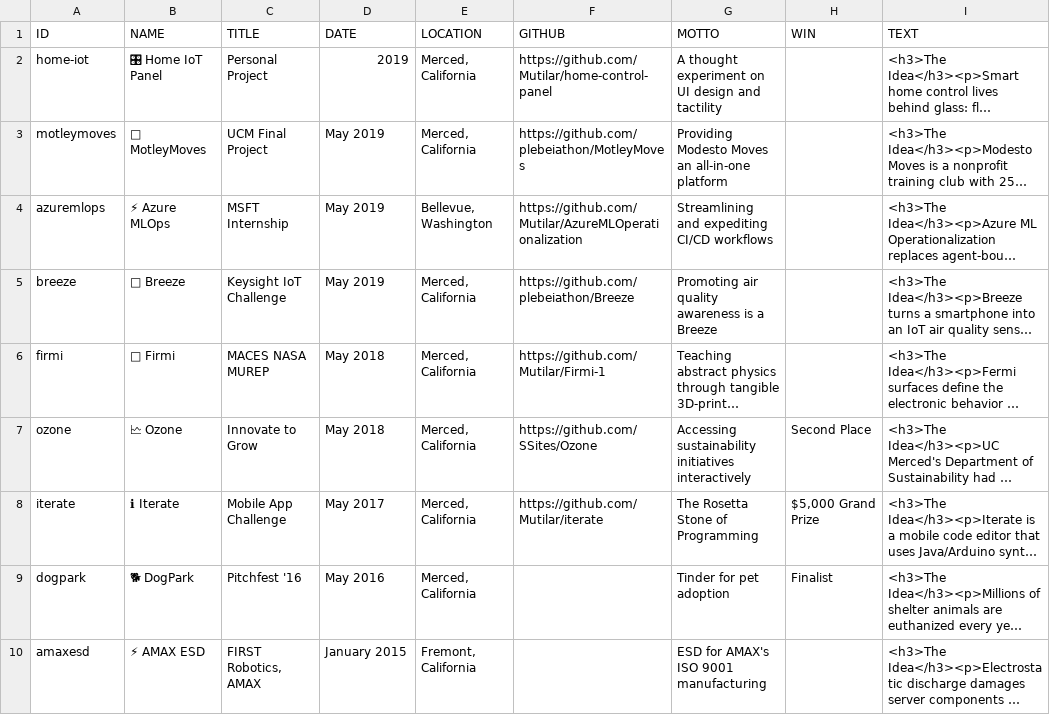
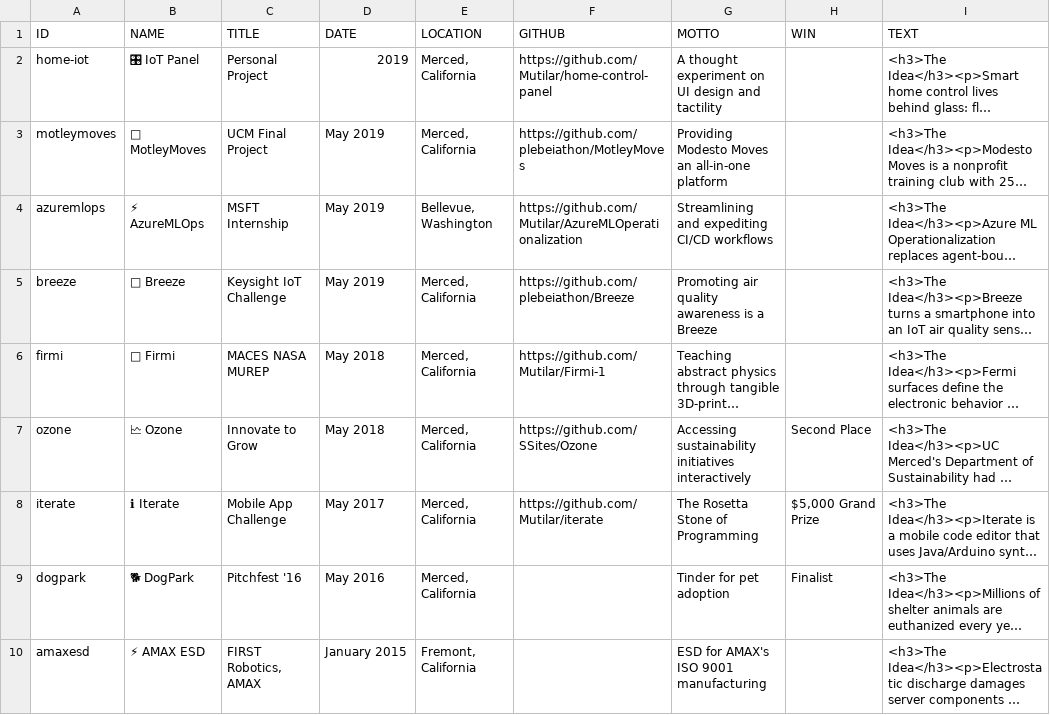
Before and after one commit to Mutilar/mutilar.github.io, a CSV file: csv/projects.csv, drawn as a sheet; long unchanged cells end in …; the diff names each change by its address in the sheet, - before the commit and + after, or states it on an @@ line.

```diff
--- a/csv/projects.csv
+++ b/csv/projects.csv
-B2 (NAME): 🎛 Home IoT Panel
+B2 (NAME): 🎛 IoT Panel
-B4 (NAME): ⚡ Azure MLOps
+B4 (NAME): ⚡ AzureMLOps
```
Also changed, not shown: csv/work.csv, 4 other files.
